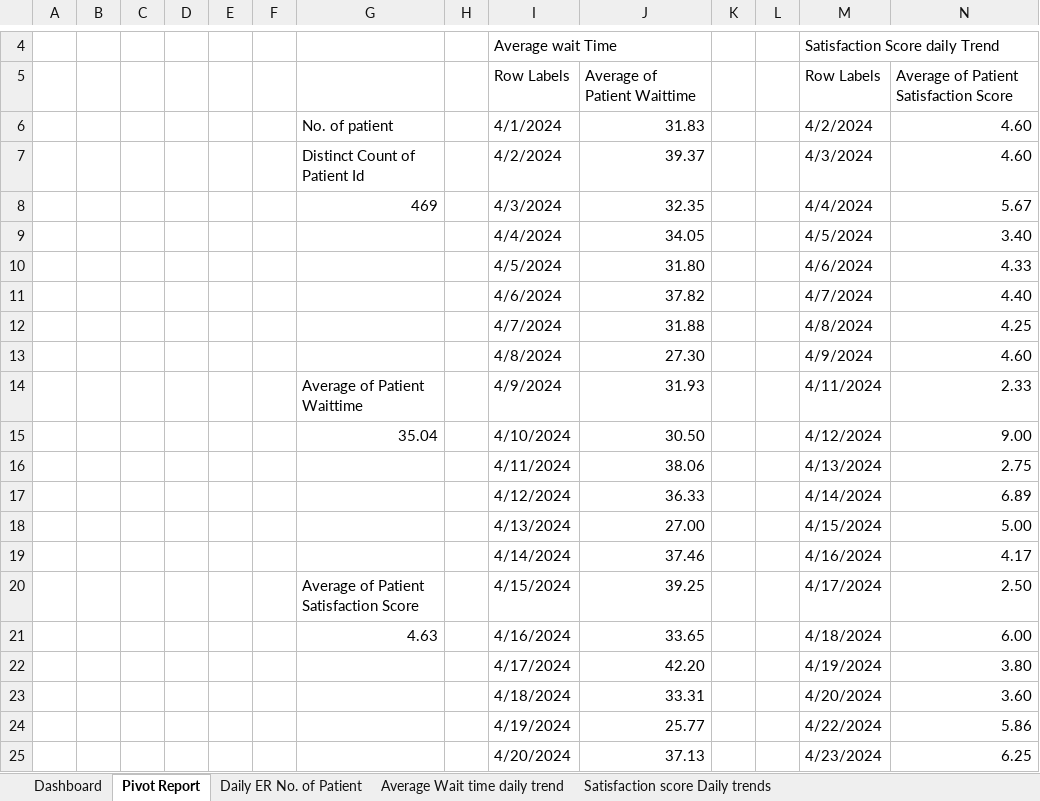
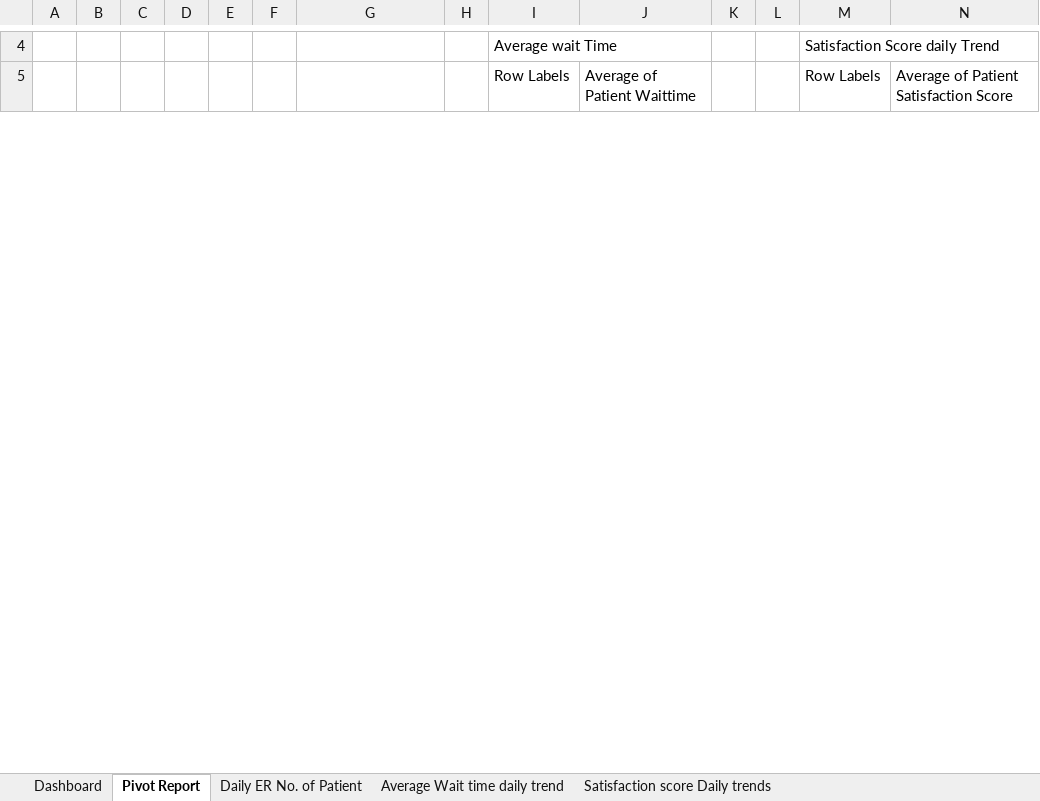
Before and after one commit to 708vipin/Excel_Projects, an Excel workbook: Healthcare_sector_Projects/Hospital_Emergency_Room_Data_Analysis/Hosptial ER Sheet.xlsx, sheet Pivot Report, drawn as a sheet; only a part is shown, gaps mark what is left out; values as stored, in another font and other column widths than the file's, no borders; charts and pictures not drawn; removed rows and columns are numbered as before the commit, all else as after; the diff covers the shown part only; the diff names each change by its address in the sheet, - before the commit and + after, or states it on an @@ line.

```diff
--- a/Healthcare_sector_Projects/Hospital_Emergency_Room_Data_Analysis/Hosptial ER Sheet.xlsx (sheet Pivot Report)
+++ b/Healthcare_sector_Projects/Hospital_Emergency_Room_Data_Analysis/Hosptial ER Sheet.xlsx (sheet Pivot Report)
-row 6:  |  |  |  |  |  | No. of patient |  | 4/1/2024 | 31.83 |  |  | 4/2/2024 | 4.60
-row 7:  |  |  |  |  |  | Distinct Count of Patient Id |  | 4/2/2024 | 39.37 |  |  | 4/3/2024 | 4.60
-row 8:  |  |  |  |  |  | 469 |  | 4/3/2024 | 32.35 |  |  | 4/4/2024 | 5.67
-row 9:  |  |  |  |  |  |  |  | 4/4/2024 | 34.05 |  |  | 4/5/2024 | 3.40
-row 10:  |  |  |  |  |  |  |  | 4/5/2024 | 31.80 |  |  | 4/6/2024 | 4.33
-row 11:  |  |  |  |  |  |  |  | 4/6/2024 | 37.82 |  |  | 4/7/2024 | 4.40
-row 12:  |  |  |  |  |  |  |  | 4/7/2024 | 31.88 |  |  | 4/8/2024 | 4.25
-row 13:  |  |  |  |  |  |  |  | 4/8/2024 | 27.30 |  |  | 4/9/2024 | 4.60
-row 14:  |  |  |  |  |  | Average of Patient Waittime |  | 4/9/2024 | 31.93 |  |  | 4/11/2024 | 2.33
-row 15:  |  |  |  |  |  | 35.04 |  | 4/10/2024 | 30.50 |  |  | 4/12/2024 | 9.00
-row 16:  |  |  |  |  |  |  |  | 4/11/2024 | 38.06 |  |  | 4/13/2024 | 2.75
-row 17:  |  |  |  |  |  |  |  | 4/12/2024 | 36.33 |  |  | 4/14/2024 | 6.89
-row 18:  |  |  |  |  |  |  |  | 4/13/2024 | 27.00 |  |  | 4/15/2024 | 5.00
-row 19:  |  |  |  |  |  |  |  | 4/14/2024 | 37.46 |  |  | 4/16/2024 | 4.17
-row 20:  |  |  |  |  |  | Average of Patient Satisfaction Score |  | 4/15/2024 | 39.25 |  |  | 4/17/2024 | 2.50
-row 21:  |  |  |  |  |  | 4.63 |  | 4/16/2024 | 33.65 |  |  | 4/18/2024 | 6.00
-row 22:  |  |  |  |  |  |  |  | 4/17/2024 | 42.20 |  |  | 4/19/2024 | 3.80
-row 23:  |  |  |  |  |  |  |  | 4/18/2024 | 33.31 |  |  | 4/20/2024 | 3.60
-row 24:  |  |  |  |  |  |  |  | 4/19/2024 | 25.77 |  |  | 4/22/2024 | 5.86
-row 25:  |  |  |  |  |  |  |  | 4/20/2024 | 37.13 |  |  | 4/23/2024 | 6.25
```
Also changed, not shown: 39 added rows, 18 removed rows and 54 edited cells elsewhere in this sheet, charts or pictures, Automobile_Sector_Projects/Car_Sales_Analysis/CarSalesByModelEnd.xlsx, E-commerce_Retail_Sales/PC_Tech_Profit_Maximization/PC_Tech_Modelling_Financials_to_Maximize_Profit.xlsx, 4 other files.
